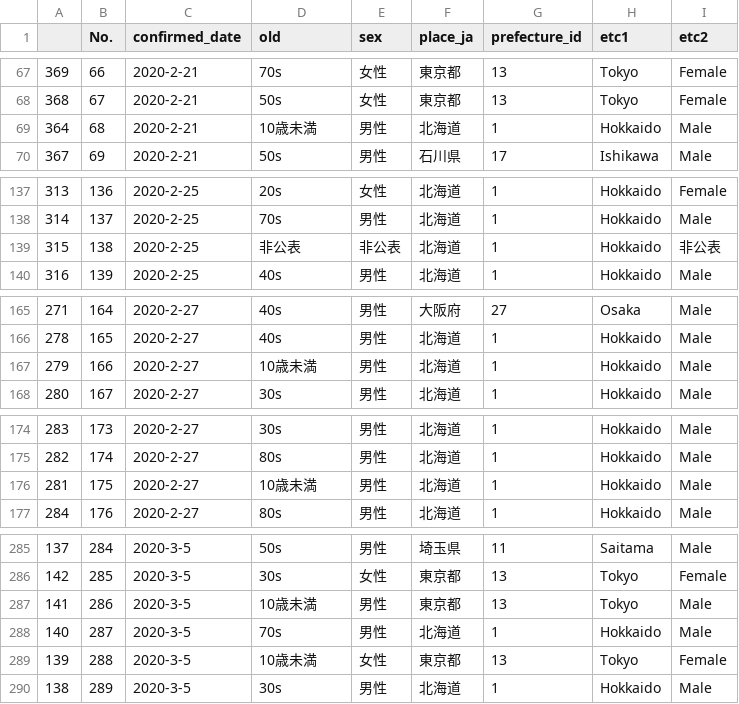
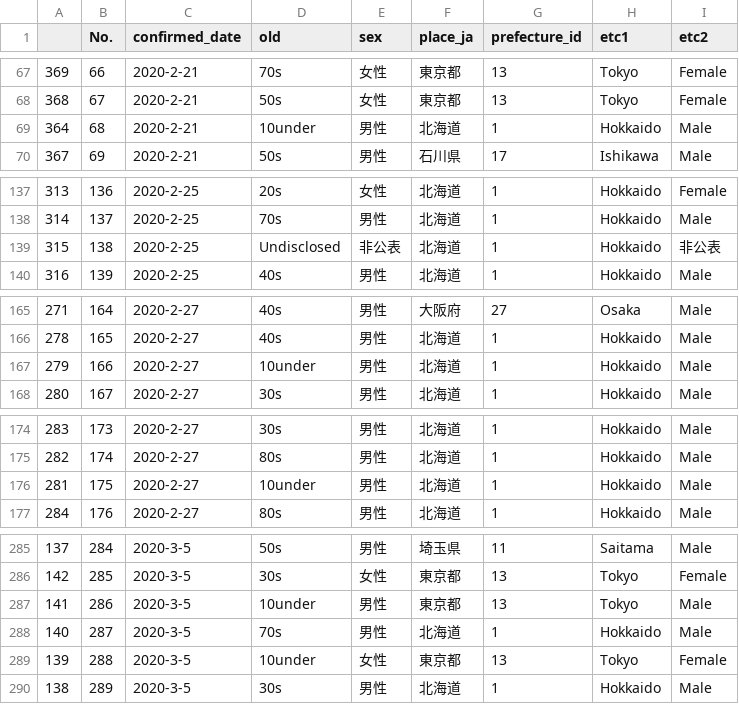
Before and after one commit to doyodoyo/covid19, a CSV file: data/data.csv, drawn as a sheet; only a part is shown, gaps mark what is left out; the diff covers the shown part only.

Commit message:
update-data

```diff
--- a/data/data.csv
+++ b/data/data.csv
@@ -68,3 +68,3 @@
 368,67,2020-2-21,50s,女性,東京都,13,Tokyo,Female
-364,68,2020-2-21,10歳未満,男性,北海道,1,Hokkaido,Male
+364,68,2020-2-21,10under,男性,北海道,1,Hokkaido,Male
 367,69,2020-2-21,50s,男性,石川県,17,Ishikawa,Male
@@ -138,3 +138,3 @@
 314,137,2020-2-25,70s,男性,北海道,1,Hokkaido,Male
-315,138,2020-2-25,非公表,非公表,北海道,1,Hokkaido,非公表
+315,138,2020-2-25,Undisclosed,非公表,北海道,1,Hokkaido,非公表
 316,139,2020-2-25,40s,男性,北海道,1,Hokkaido,Male
@@ -166,3 +166,3 @@
 278,165,2020-2-27,40s,男性,北海道,1,Hokkaido,Male
-279,166,2020-2-27,10歳未満,男性,北海道,1,Hokkaido,Male
+279,166,2020-2-27,10under,男性,北海道,1,Hokkaido,Male
 280,167,2020-2-27,30s,男性,北海道,1,Hokkaido,Male
@@ -175,3 +175,3 @@
 282,174,2020-2-27,80s,男性,北海道,1,Hokkaido,Male
-281,175,2020-2-27,10歳未満,男性,北海道,1,Hokkaido,Male
+281,175,2020-2-27,10under,男性,北海道,1,Hokkaido,Male
 284,176,2020-2-27,80s,男性,北海道,1,Hokkaido,Male
@@ -286,5 +286,5 @@
 142,285,2020-3-5,30s,女性,東京都,13,Tokyo,Female
-141,286,2020-3-5,10歳未満,男性,東京都,13,Tokyo,Male
+141,286,2020-3-5,10under,男性,東京都,13,Tokyo,Male
 140,287,2020-3-5,70s,男性,北海道,1,Hokkaido,Male
-139,288,2020-3-5,10歳未満,女性,東京都,13,Tokyo,Female
+139,288,2020-3-5,10under,女性,東京都,13,Tokyo,Female
 138,289,2020-3-5,30s,男性,北海道,1,Hokkaido,Male
```
Also changed, not shown: 4 edited cells elsewhere in this file.
